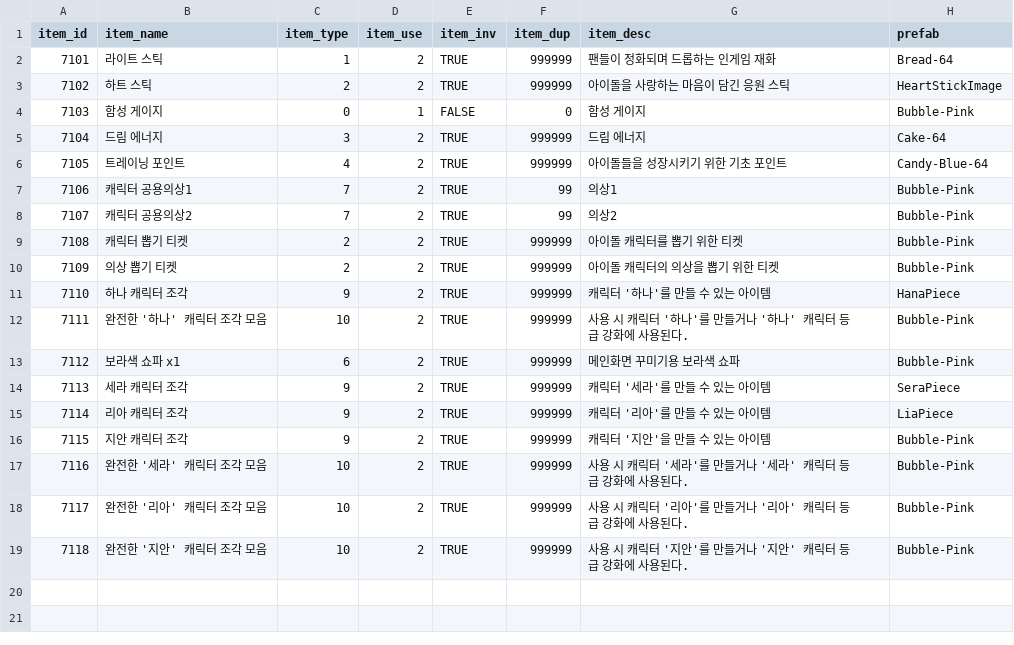
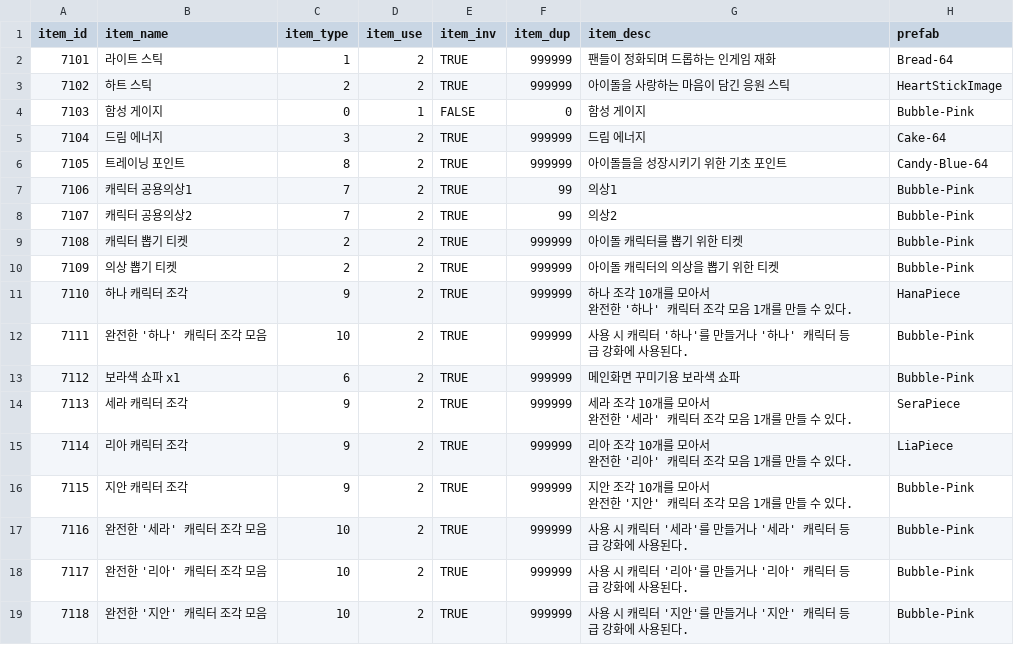
Before and after one commit to snowman00-hub/HeartStage, a CSV file: HeartStage/Assets/DataTables/ItemTable.csv, drawn as a sheet.

```diff
--- a/HeartStage/Assets/DataTables/ItemTable.csv
+++ b/HeartStage/Assets/DataTables/ItemTable.csv
@@ -5,3 +5,3 @@ item_id,item_name,item_type,item_use,item_inv,item_dup,item_desc,prefab
 7104,드림 에너지,3,2,TRUE,999999,드림 에너지,Cake-64
-7105,트레이닝 포인트,4,2,TRUE,999999,아이돌들을 성장시키기 위한 기초 포인트,Candy-Blue-64
+7105,트레이닝 포인트,8,2,TRUE,999999,아이돌들을 성장시키기 위한 기초 포인트,Candy-Blue-64
 7106,캐릭터 공용의상1,7,2,TRUE,99,의상1,Bubble-Pink
@@ -10,8 +10,12 @@ item_id,item_name,item_type,item_use,item_inv,item_dup,item_desc,prefab
 7109,의상 뽑기 티켓,2,2,TRUE,999999,아이돌 캐릭터의 의상을 뽑기 위한 티켓,Bubble-Pink
-7110,하나 캐릭터 조각,9,2,TRUE,999999,캐릭터 '하나'를 만들 수 있는 아이템,HanaPiece
+7110,하나 캐릭터 조각,9,2,TRUE,999999,"하나 조각 10개를 모아서
+완전한 '하나' 캐릭터 조각 모음 1개를 만들 수 있다.",HanaPiece
 7111,완전한 '하나' 캐릭터 조각 모음,10,2,TRUE,999999,사용 시 캐릭터 '하나'를 만들거나 '하나' 캐릭터 등급 강화에 사용된다.,Bubble-Pink
 7112,보라색 쇼파 x1,6,2,TRUE,999999,메인화면 꾸미기용 보라색 쇼파,Bubble-Pink
-7113,세라 캐릭터 조각,9,2,TRUE,999999,캐릭터 '세라'를 만들 수 있는 아이템,SeraPiece
-7114,리아 캐릭터 조각,9,2,TRUE,999999,캐릭터 '리아'를 만들 수 있는 아이템,LiaPiece
-7115,지안 캐릭터 조각,9,2,TRUE,999999,캐릭터 '지안'을 만들 수 있는 아이템,Bubble-Pink
+7113,세라 캐릭터 조각,9,2,TRUE,999999,"세라 조각 10개를 모아서
+완전한 '세라' 캐릭터 조각 모음 1개를 만들 수 있다.",SeraPiece
+7114,리아 캐릭터 조각,9,2,TRUE,999999,"리아 조각 10개를 모아서
+완전한 '리아' 캐릭터 조각 모음 1개를 만들 수 있다.",LiaPiece
+7115,지안 캐릭터 조각,9,2,TRUE,999999,"지안 조각 10개를 모아서
+완전한 '지안' 캐릭터 조각 모음 1개를 만들 수 있다.",Bubble-Pink
 7116,완전한 '세라' 캐릭터 조각 모음,10,2,TRUE,999999,사용 시 캐릭터 '세라'를 만들거나 '세라' 캐릭터 등급 강화에 사용된다.,Bubble-Pink
```
Also changed, not shown: 14 other files.
